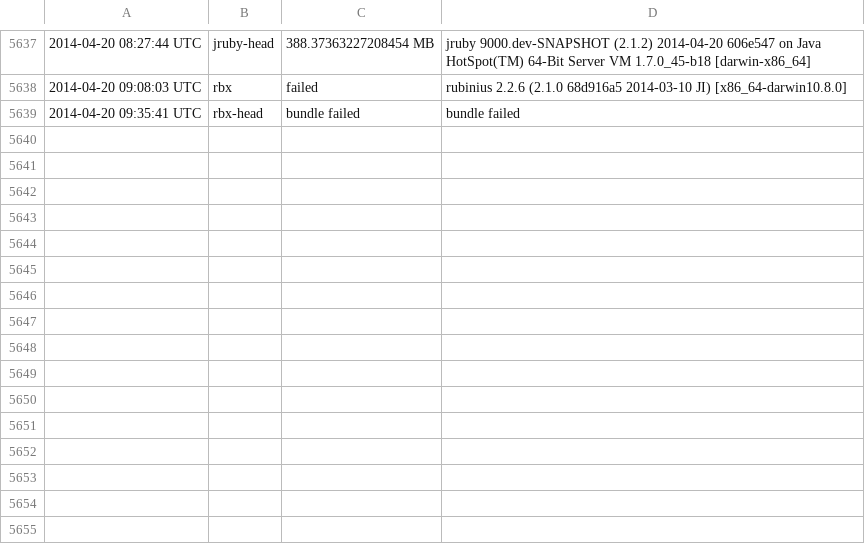
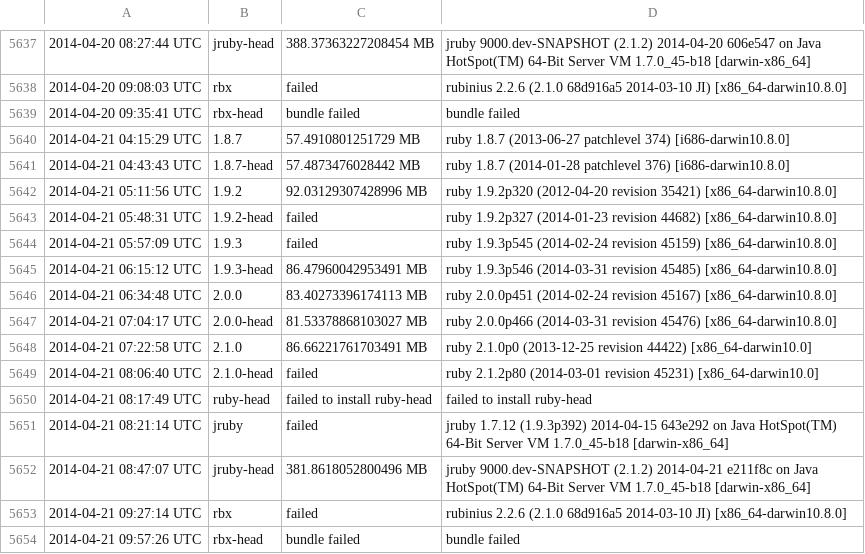
Before and after one commit to brianhempel/isrubyfastyet, a TSV file: results/rails_memory_usage_results.tsv, drawn as a sheet; only a part is shown, gaps mark what is left out; the diff names each change by its address in the sheet, - before the commit and + after, or states it on an @@ line.

```diff
--- a/results/rails_memory_usage_results.tsv
+++ b/results/rails_memory_usage_results.tsv
+row 5640: 2014-04-21 04:15:29 UTC | 1.8.7 | 57.4910801251729 MB | ruby 1.8.7 (2013-06-27 patchlevel 374) [i686-darwin10.8.0]
+row 5641: 2014-04-21 04:43:43 UTC | 1.8.7-head | 57.4873476028442 MB | ruby 1.8.7 (2014-01-28 patchlevel 376) [i686-darwin10.8.0]
+row 5642: 2014-04-21 05:11:56 UTC | 1.9.2 | 92.03129307428996 MB | ruby 1.9.2p320 (2012-04-20 revision 35421) [x86_64-darwin10.8.0]
+row 5643: 2014-04-21 05:48:31 UTC | 1.9.2-head | failed | ruby 1.9.2p327 (2014-01-23 revision 44682) [x86_64-darwin10.8.0]
+row 5644: 2014-04-21 05:57:09 UTC | 1.9.3 | failed | ruby 1.9.3p545 (2014-02-24 revision 45159) [x86_64-darwin10.8.0]
+row 5645: 2014-04-21 06:15:12 UTC | 1.9.3-head | 86.47960042953491 MB | ruby 1.9.3p546 (2014-03-31 revision 45485) [x86_64-darwin10.8.0]
+row 5646: 2014-04-21 06:34:48 UTC | 2.0.0 | 83.40273396174113 MB | ruby 2.0.0p451 (2014-02-24 revision 45167) [x86_64-darwin10.8.0]
+row 5647: 2014-04-21 07:04:17 UTC | 2.0.0-head | 81.53378868103027 MB | ruby 2.0.0p466 (2014-03-31 revision 45476) [x86_64-darwin10.8.0]
+row 5648: 2014-04-21 07:22:58 UTC | 2.1.0 | 86.66221761703491 MB | ruby 2.1.0p0 (2013-12-25 revision 44422) [x86_64-darwin10.0]
+row 5649: 2014-04-21 08:06:40 UTC | 2.1.0-head | failed | ruby 2.1.2p80 (2014-03-01 revision 45231) [x86_64-darwin10.0]
+row 5650: 2014-04-21 08:17:49 UTC | ruby-head | failed to install ruby-head | failed to install ruby-head
+row 5651: 2014-04-21 08:21:14 UTC | jruby | failed | jruby 1.7.12 (1.9.3p392) 2014-04-15 643e292 on Java HotSpot(TM) 64-Bit Server VM 1.7.0_45-b18 [darwin-x86_64]
+row 5652: 2014-04-21 08:47:07 UTC | jruby-head | 381.8618052800496 MB | jruby 9000.dev-SNAPSHOT (2.1.2) 2014-04-21 e211f8c on Java HotSpot(TM) 64-Bit Server VM 1.7.0_45-b18 [darwin-x86_64]
+row 5653: 2014-04-21 09:27:14 UTC | rbx | failed | rubinius 2.2.6 (2.1.0 68d916a5 2014-03-10 JI) [x86_64-darwin10.8.0]
+row 5654: 2014-04-21 09:57:26 UTC | rbx-head | bundle failed | bundle failed
```
Also changed, not shown: results/rails_requests_per_second_results.tsv, results/rails_requests_per_second_steady_state_results.tsv, 1 other file.
